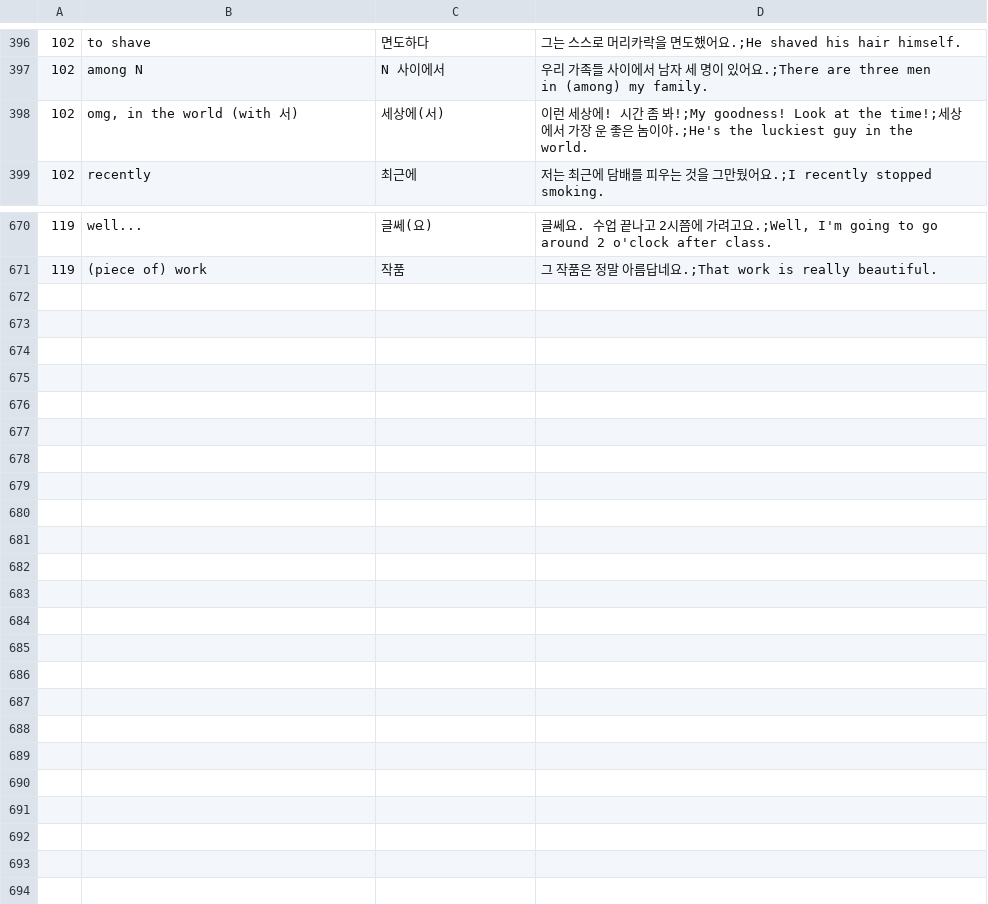
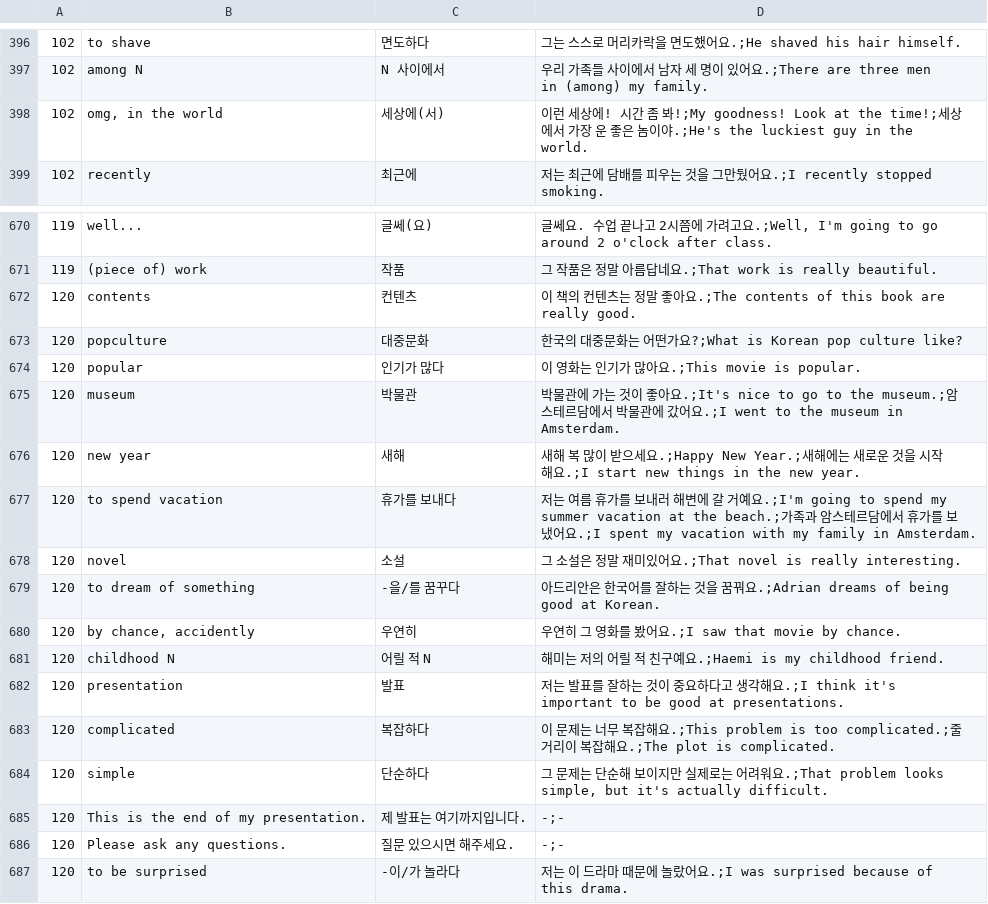
Before and after one commit to adrianderstroff/anki-korean, a TSV file: data/tsv/korean2a.tsv, drawn as a sheet; only a part is shown, gaps mark what is left out.

```diff
--- a/data/tsv/korean2a.tsv
+++ b/data/tsv/korean2a.tsv
@@ -397,3 +397,3 @@
 102	among N	N 사이에서	우리 가족들 사이에서 남자 세 명이 있어요.;There are three men in (among) my family.
-102	omg, in the world (with 서)	세상에(서)	이런 세상에! 시간 좀 봐!;My goodness! Look at the time!;세상에서 가장 운 좋은 놈이야.;He's the luckiest guy in the world.
+102	omg, in the world	세상에(서)	이런 세상에! 시간 좀 봐!;My goodness! Look at the time!;세상에서 가장 운 좋은 놈이야.;He's the luckiest guy in the world.
 102	recently	최근에	저는 최근에 담배를 피우는 것을 그만뒀어요.;I recently stopped smoking.
@@ -671 +671,17 @@
 119	(piece of) work	작품	그 작품은 정말 아름답네요.;That work is really beautiful.
+120	contents	컨텐츠	이 책의 컨텐츠는 정말 좋아요.;The contents of this book are really good.
+120	popculture	대중문화	한국의 대중문화는 어떤가요?;What is Korean pop culture like?
+120	popular	인기가 많다	이 영화는 인기가 많아요.;This movie is popular.
+120	museum	박물관	박물관에 가는 것이 좋아요.;It's nice to go to the museum.;암스테르담에서 박물관에 갔어요.;I went to the museum in Amsterdam.
+120	new year	새해	새해 복 많이 받으세요.;Happy New Year.;새해에는 새로운 것을 시작해요.;I start new things in the new year.
+120	to spend vacation	휴가를 보내다	저는 여름 휴가를 보내러 해변에 갈 거예요.;I'm going to spend my summer vacation at the beach.;가족과 암스테르담에서 휴가를 보냈어요.;I spent my vacation with my family in Amsterdam.
+120	novel	소설	그 소설은 정말 재미있어요.;That novel is really interesting.
+120	to dream of something	-을/를 꿈꾸다	아드리안은 한국어를 잘하는 것을 꿈꿔요.;Adrian dreams of being good at Korean.
+120	by chance, accidently	우연히	우연히 그 영화를 봤어요.;I saw that movie by chance.
+120	childhood N	어릴 적 N	해미는 저의 어릴 적 친구예요.;Haemi is my childhood friend.
+120	presentation	발표	저는 발표를 잘하는 것이 중요하다고 생각해요.;I think it's important to be good at presentations.
+120	complicated	복잡하다	이 문제는 너무 복잡해요.;This problem is too complicated.;줄거리이 복잡해요.;The plot is complicated.
+120	simple	단순하다	그 문제는 단순해 보이지만 실제로는 어려워요.;That problem looks simple, but it's actually difficult.
+120	This is the end of my presentation.	제 발표는 여기까지입니다.	-;-
+120	Please ask any questions.	질문 있으시면 해주세요.	-;-
+120	to be surprised	-이/가 놀라다	저는 이 드라마 때문에 놀랐어요.;I was surprised because of this drama.
```
Also changed, not shown: data/tsv/grammar2a.tsv, 5 other files.
